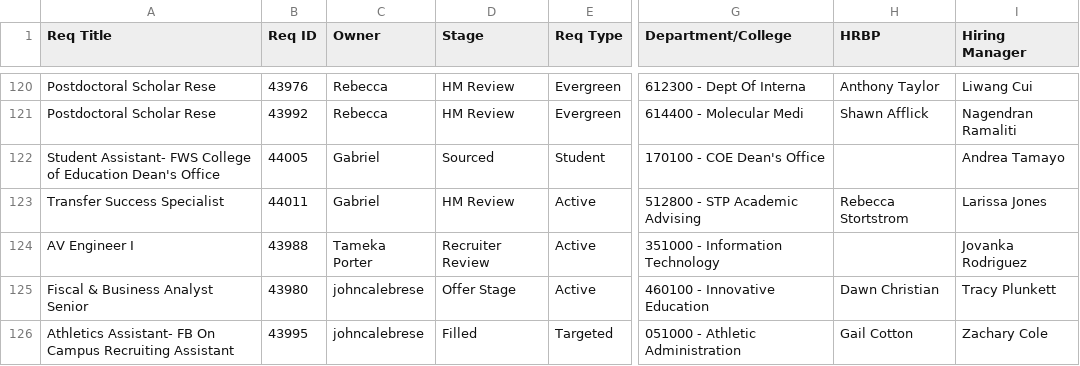
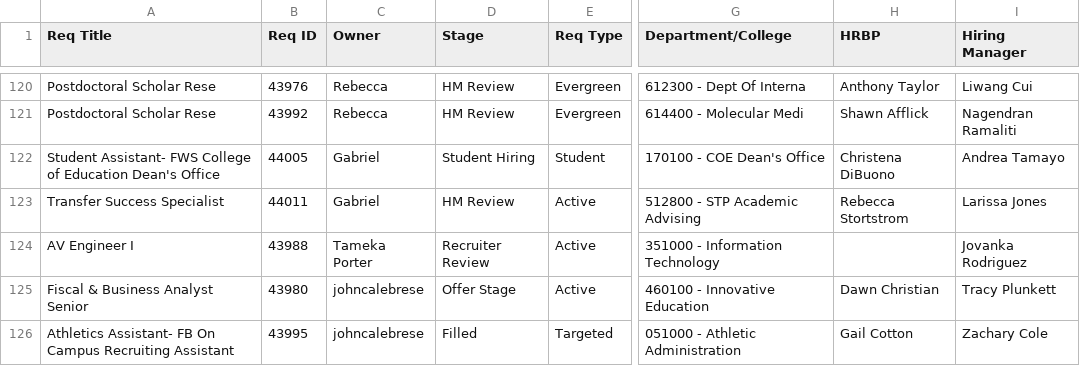
Before and after one commit to gabelopez-dev/usf-dashboard, a CSV file: data_clean.csv, drawn as a sheet; only a part is shown, gaps mark what is left out; the diff names each change by its address in the sheet, - before the commit and + after, or states it on an @@ line.

Commit message:
Auto-update data_clean.csv from Notion

```diff
--- a/data_clean.csv
+++ b/data_clean.csv
-D122 (Stage): Sourced
+D122 (Stage): Student Hiring
-H122 (HRBP): (empty)
+H122 (HRBP): Christena DiBuono
```
